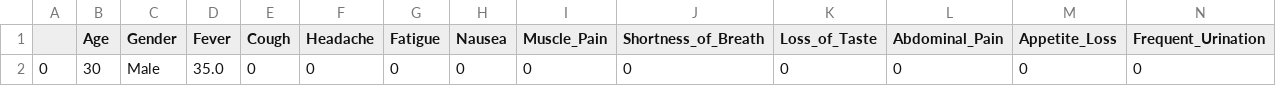
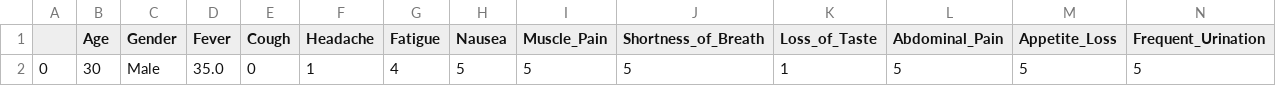
Before and after one commit to jimifash/MedGuide, a CSV file: user_input_ml.csv, drawn as a sheet; only a part is shown; removed rows and columns are numbered as before the commit, all else as after; rows hold the shown columns only; the diff names each change by its address in the sheet, - before the commit and + after, or states it on an @@ line.

```diff
--- a/user_input_ml.csv
+++ b/user_input_ml.csv
-row 2: 0 | 30 | Male | 35.0 | 0 | 0 | 0 | 0 | 0 | 0 | 0 | 0 | 0 | 0
+row 2: 0 | 30 | Male | 35.0 | 0 | 1 | 4 | 5 | 5 | 5 | 1 | 5 | 5 | 5
```
Also changed, not shown: 3 other files.
